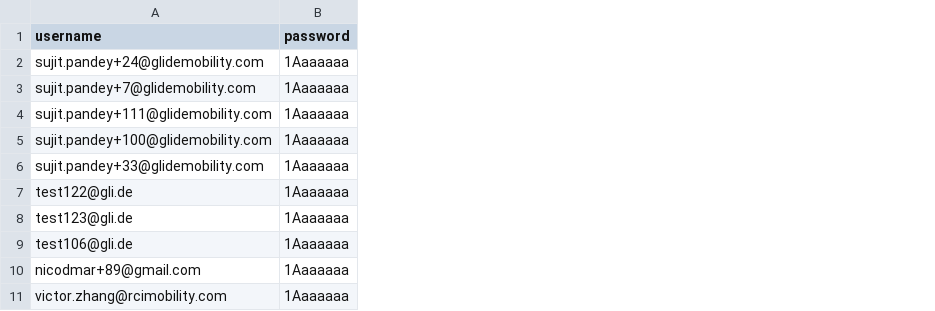
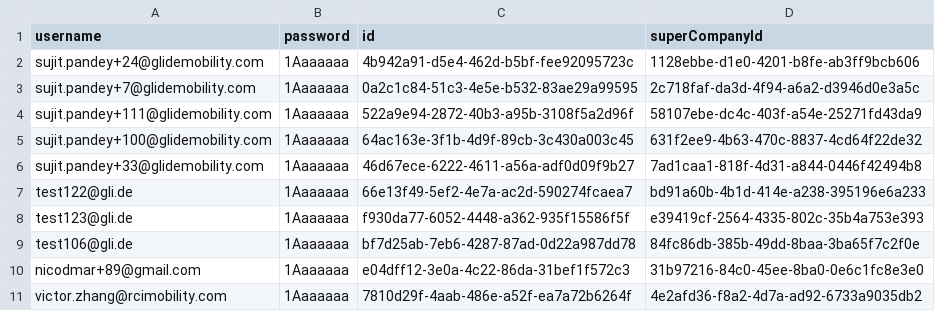
Before and after one commit to pansujit/performanceTest, a CSV file: target/test-classes/data/user_credentials_valid.csv, drawn as a sheet; only a part is shown; the diff names each change by its address in the sheet, - before the commit and + after, or states it on an @@ line.

```diff
--- a/target/test-classes/data/user_credentials_valid.csv
+++ b/target/test-classes/data/user_credentials_valid.csv
+column C (id), rows 2-11: 4b942a91-d5e4-462d-b5bf-fee92095723c | 0a2c1c84-51c3-4e5e-b532-83ae29a99595 | 522a9e94-2872-40b3-a95b-3108f5a2d96f | 64ac163e-3f1b-4d9f-89cb-3c430a003c45 | 46d67ece-6222-4611-a56a-adf0d09f9b27 | 66e13f49-5ef2-4e7a-ac2d-590274fcaea7 | f930da77-6052-4448-a362-935f15586f5f | bf7d25ab-7eb6-4287-87ad-0d22a987dd78 | e04dff12-3e0a-4c22-86da-31bef1f572c3 | 7810d29f-4aab-486e-a52f-ea7a72b6264f
+column D (superCompanyId), rows 2-11: 1128ebbe-d1e0-4201-b8fe-ab3ff9bcb606 | 2c718faf-da3d-4f94-a6a2-d3946d0e3a5c | 58107ebe-dc4c-403f-a54e-25271fd43da9 | 631f2ee9-4b63-470c-8837-4cd64f22de32 | 7ad1caa1-818f-4d31-a844-0446f42494b8 | bd91a60b-4b1d-414e-a238-395196e6a233 | e39419cf-2564-4335-802c-35b4a753e393 | 84fc86db-385b-49dd-8baa-3ba65f7c2f0e | 31b97216-84c0-45ee-8ba0-0e6c1fc8e3e0 | 4e2afd36-f8a2-4d7a-ad92-6733a9035db2
```
Also changed, not shown: 12 other files.
